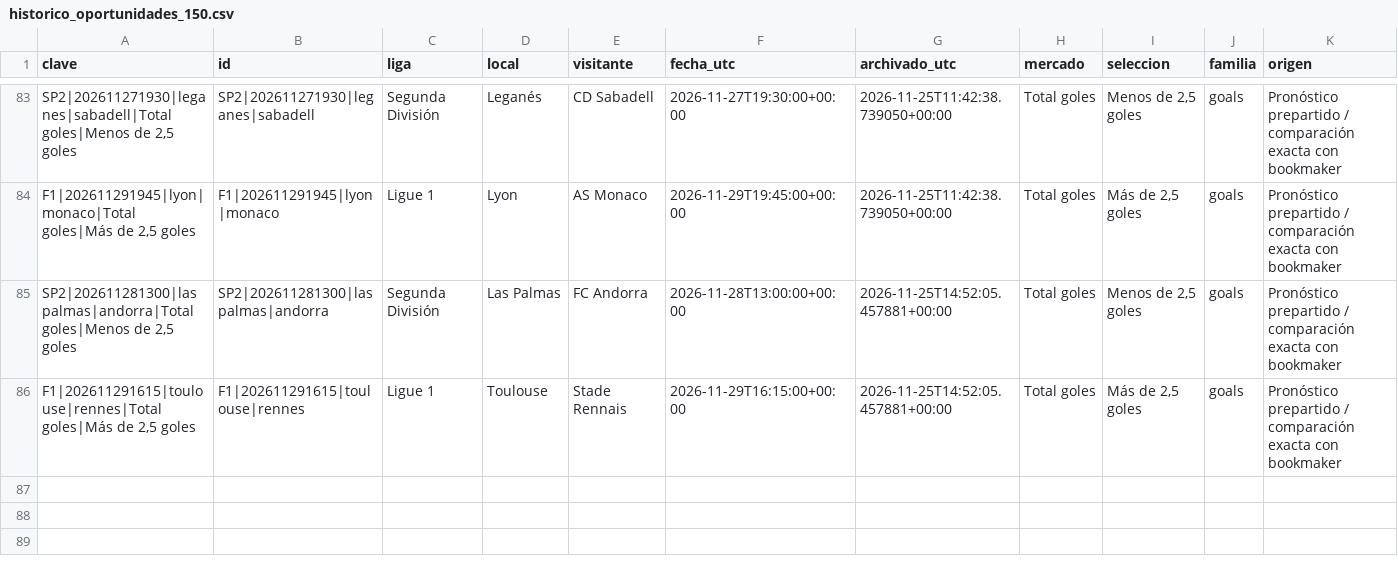
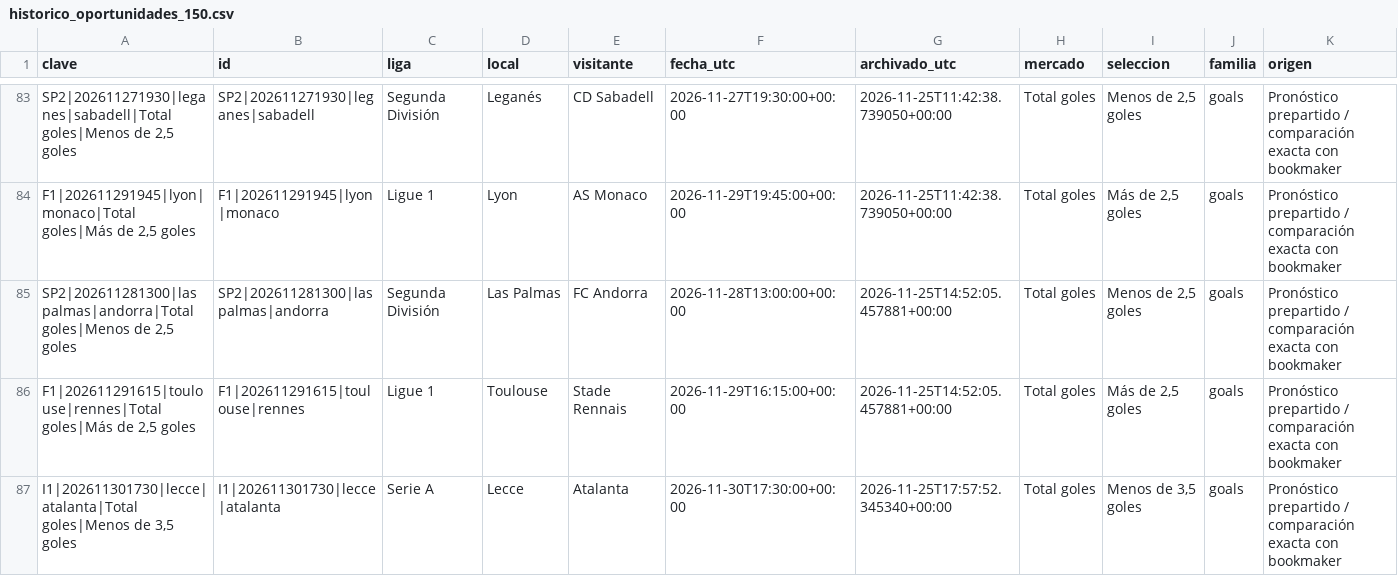
Before and after one commit to rasekes86/football-ai-lab, a CSV file: output/historico_oportunidades_150.csv, drawn as a sheet; only a part is shown, gaps mark what is left out; rows hold the shown columns only; the diff names each change by its address in the sheet, - before the commit and + after, or states it on an @@ line.

```diff
--- a/output/historico_oportunidades_150.csv
+++ b/output/historico_oportunidades_150.csv
+row 87: I1|202611301730|lecce|atalanta|Total goles|Menos de 3,5 goles | I1|202611301730|lecce|atalanta | Serie A | Lecce | Atalanta | 2026-11-30T17:30:00+00:00 | 2026-11-25T17:57:52.345340+00:00 | Total goles | Menos de 3,5 goles | goals | Pronóstico prepartido / comparación exacta con bookmaker
```
Also changed, not shown: output/historico_cuotas_top3.csv, output/mercados.csv, 29 other files.
